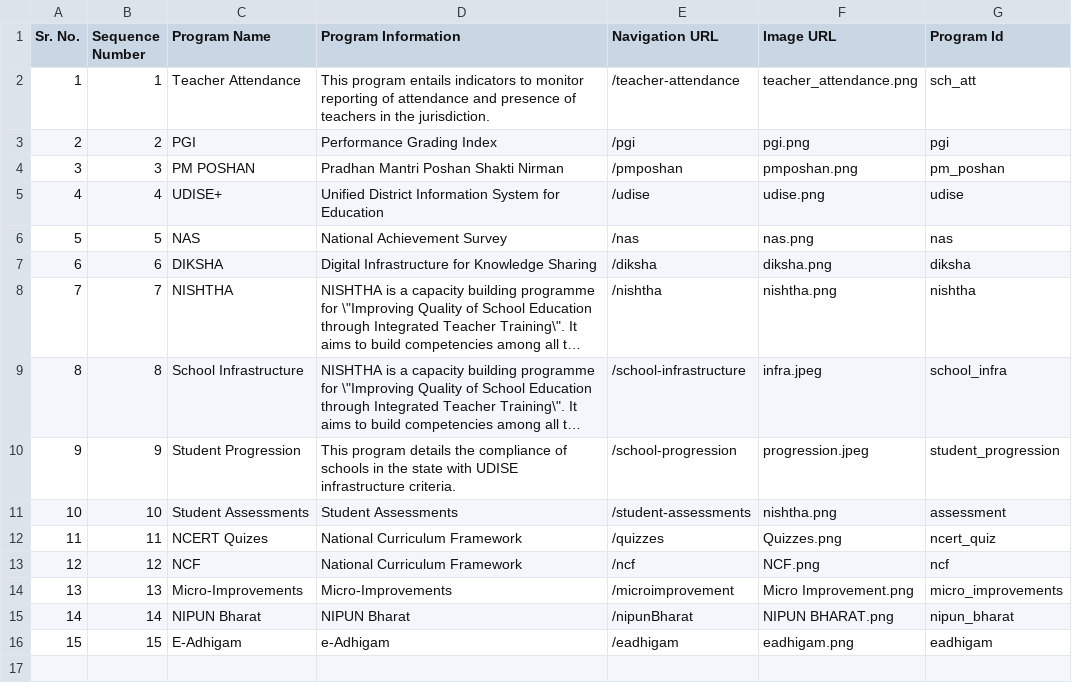
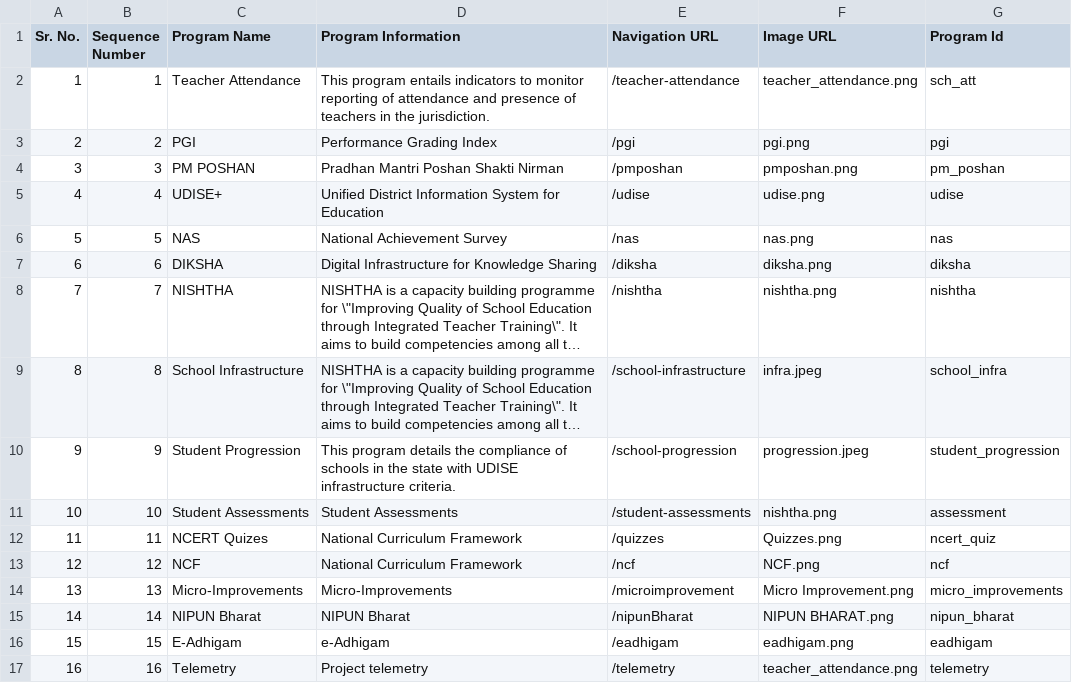
Before and after one commit to Sunbird-cQube/query-builder, a CSV file: main_metrics.csv, drawn as a sheet; long unchanged cells end in …; the diff names each change by its address in the sheet, - before the commit and + after, or states it on an @@ line.

Commit message:
telemetry project added to query builder

```diff
--- a/main_metrics.csv
+++ b/main_metrics.csv
+row 17: 16 | 16 | Telemetry | Project telemetry | /telemetry | teacher_attendance.png | telemetry
```
Also changed, not shown: program_selector.csv, 1 other file.
